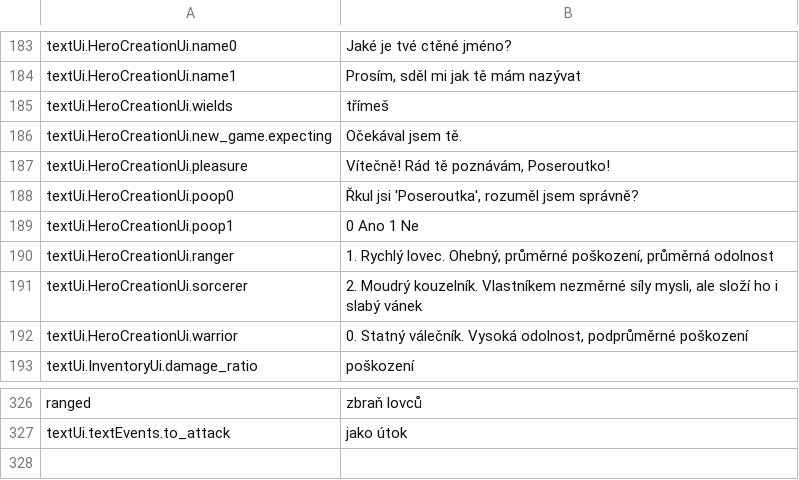
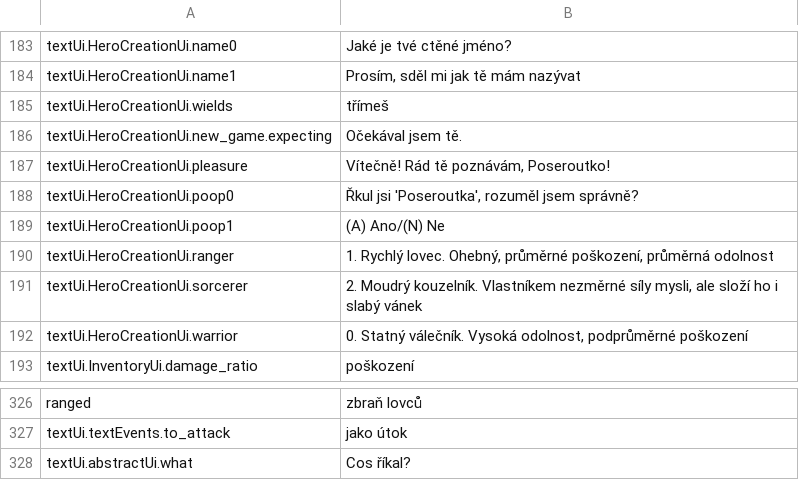
Before and after one commit to lancvslav/TheGame, a CSV file: resources/localization/cz.csv, drawn as a sheet; only a part is shown, gaps mark what is left out.

```diff
--- a/resources/localization/cz.csv
+++ b/resources/localization/cz.csv
@@ -188,3 +188,3 @@ textUi.HeroCreationUi.pleasure;Vítečně! Rád tě poznávám, Poseroutko!
 textUi.HeroCreationUi.poop0;Řkul jsi 'Poseroutka', rozuměl jsem správně?
-textUi.HeroCreationUi.poop1;0 Ano 1 Ne
+textUi.HeroCreationUi.poop1;(A) Ano/(N) Ne
 textUi.HeroCreationUi.ranger;1. Rychlý lovec. Ohebný, průměrné poškození, průměrná odolnost
@@ -327 +327,2 @@ ranged;zbraň lovců
 textUi.textEvents.to_attack;jako útok
+textUi.abstractUi.what;Cos říkal?
```
Also changed, not shown: resources/localization/en.csv, 3 other files.
